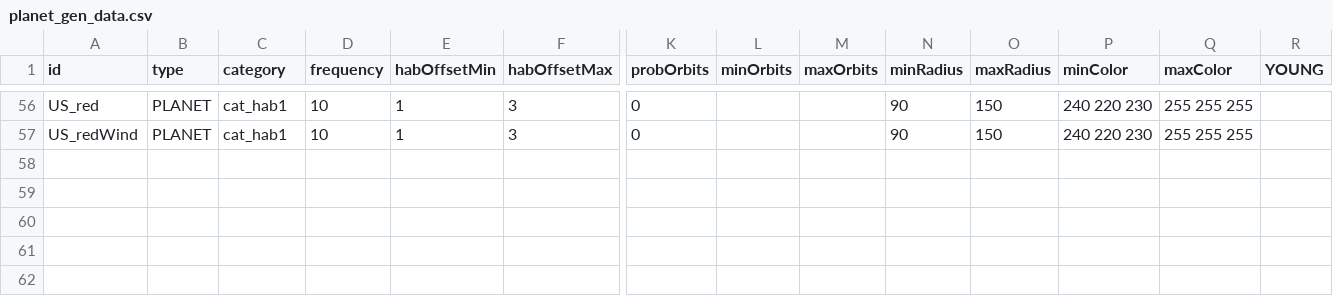
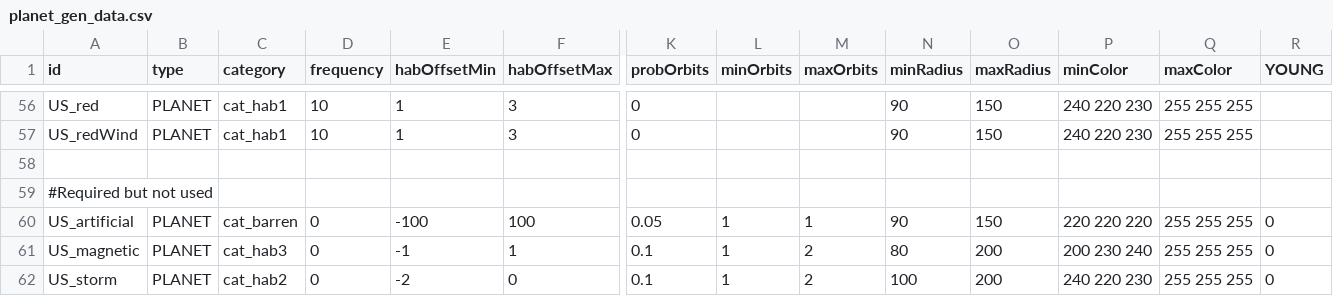
Before and after one commit to JamesTripleQ/Unknown-Skies, a CSV file: data/campaign/procgen/planet_gen_data.csv, drawn as a sheet; only a part is shown, gaps mark what is left out; rows hold the shown columns only; the diff names each change by its address in the sheet, - before the commit and + after, or states it on an @@ line.

```diff
--- a/data/campaign/procgen/planet_gen_data.csv
+++ b/data/campaign/procgen/planet_gen_data.csv
+row 58: (empty)
+row 59: #Required but not used
+row 60: US_artificial | PLANET | cat_barren | 0 | -100 | 100 | 0.05 | 1 | 1 | 90 | 150 | 220 220 220 | 255 255 255 | 0
+row 61: US_magnetic | PLANET | cat_hab3 | 0 | -1 | 1 | 0.1 | 1 | 2 | 80 | 200 | 200 230 240 | 255 255 255 | 0
+row 62: US_storm | PLANET | cat_hab2 | 0 | -2 | 0 | 0.1 | 1 | 2 | 100 | 200 | 240 220 230 | 255 255 255 | 0
```
Also changed, not shown: 4 other files.
